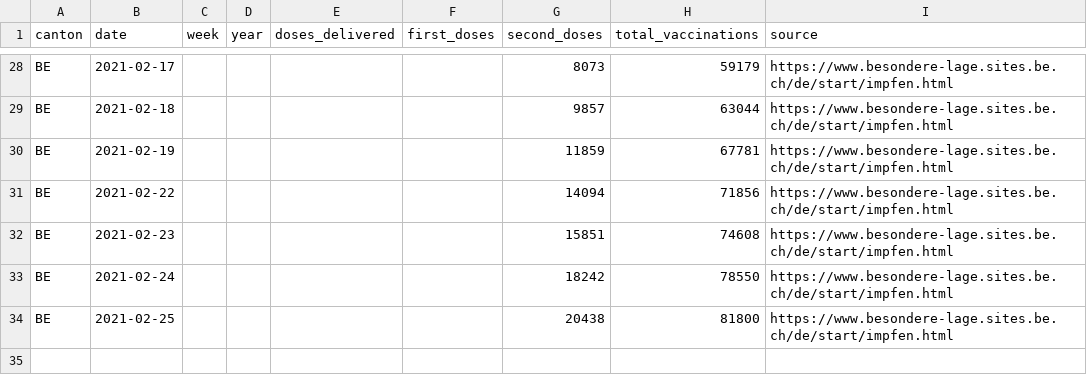
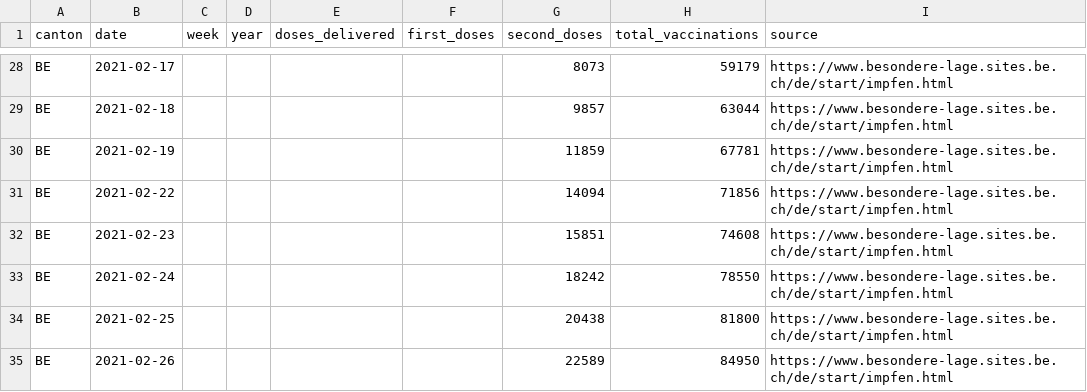
Before and after one commit to maekke/vaccination_data, a CSV file: vaccination_data_be.csv, drawn as a sheet; only a part is shown, gaps mark what is left out.

Commit message:
Automatic update of vaccination data

```diff
--- a/vaccination_data_be.csv
+++ b/vaccination_data_be.csv
@@ -34 +34,2 @@ BE,2021-02-24,,,,,18242,78550,https://www.besondere-lage.sites.be.ch/de/start/im
 BE,2021-02-25,,,,,20438,81800,https://www.besondere-lage.sites.be.ch/de/start/impfen.html
+BE,2021-02-26,,,,,22589,84950,https://www.besondere-lage.sites.be.ch/de/start/impfen.html
```
Also changed, not shown: vaccination_data_total.csv.
